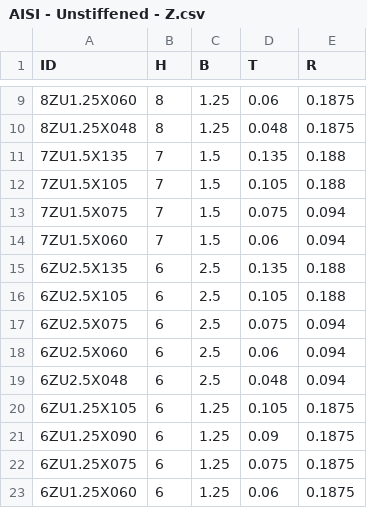
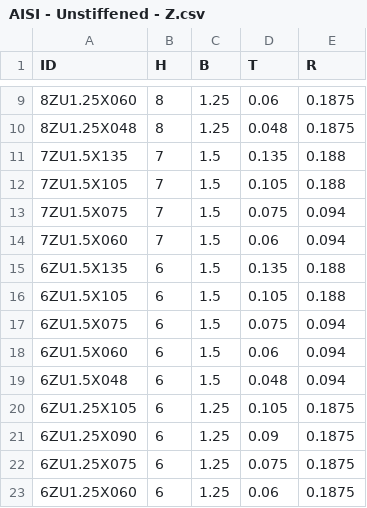
Before and after one commit to Abdelrahman912/ColdFormedChannelSection, a CSV file: ColdFormedChannelSection.Core/Database/AISI - Unstiffened - Z.csv, drawn as a sheet; only a part is shown, gaps mark what is left out.

Commit message:
fix tables

```diff
--- a/ColdFormedChannelSection.Core/Database/AISI - Unstiffened - Z.csv
+++ b/ColdFormedChannelSection.Core/Database/AISI - Unstiffened - Z.csv
@@ -14,7 +14,7 @@ ID,H,B,T,R
 7ZU1.5X060,7,1.5,0.06,0.094
-6ZU2.5X135,6,2.5,0.135,0.188
-6ZU2.5X105,6,2.5,0.105,0.188
-6ZU2.5X075,6,2.5,0.075,0.094
-6ZU2.5X060,6,2.5,0.06,0.094
-6ZU2.5X048,6,2.5,0.048,0.094
+6ZU1.5X135,6,1.5,0.135,0.188
+6ZU1.5X105,6,1.5,0.105,0.188
+6ZU1.5X075,6,1.5,0.075,0.094
+6ZU1.5X060,6,1.5,0.06,0.094
+6ZU1.5X048,6,1.5,0.048,0.094
 6ZU1.25X105,6,1.25,0.105,0.1875
```
